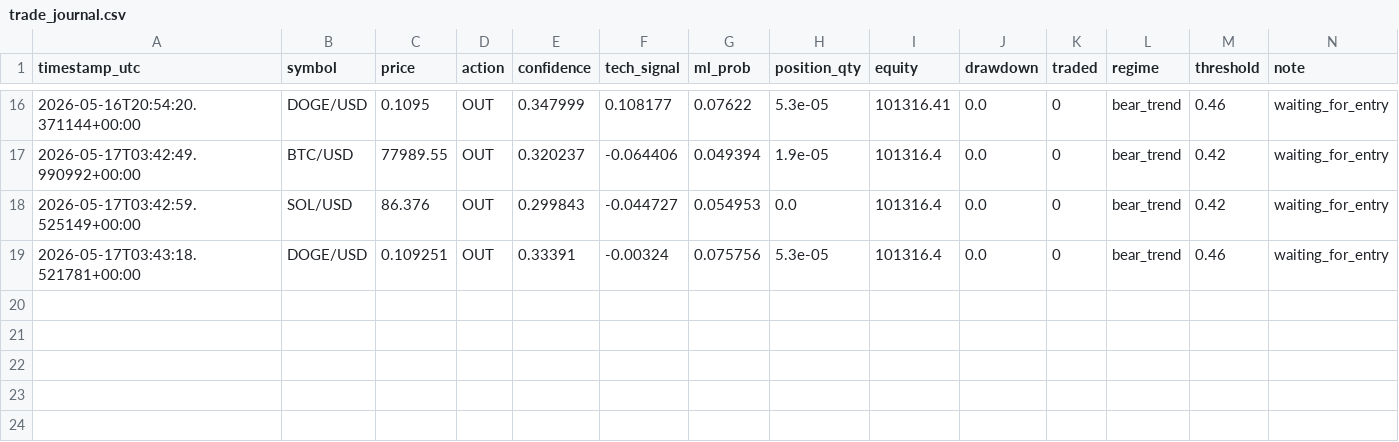
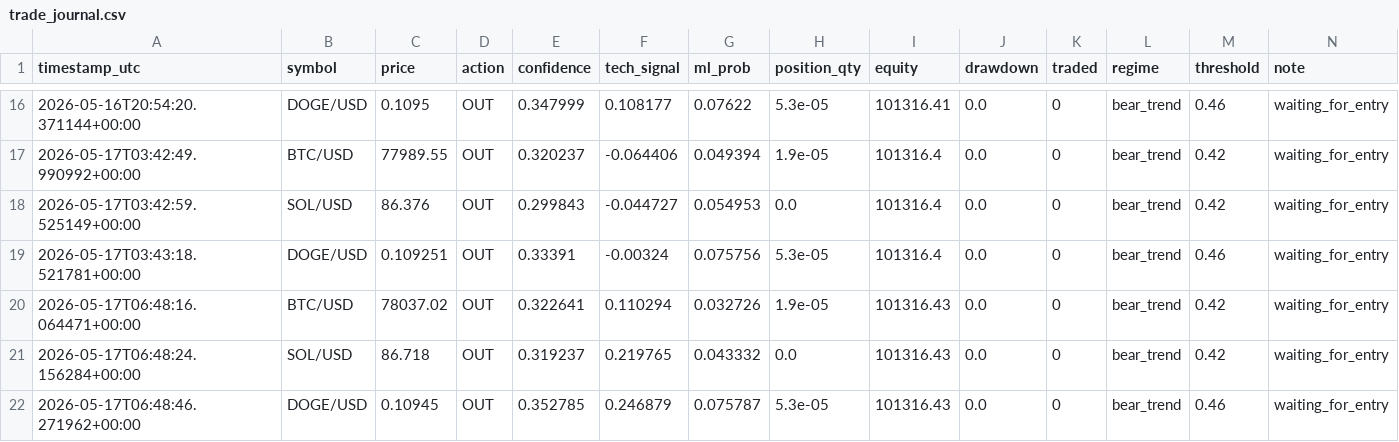
Before and after one commit to DIttoSensei/trading_bot, a CSV file: trade_journal.csv, drawn as a sheet; only a part is shown, gaps mark what is left out.

```diff
--- a/trade_journal.csv
+++ b/trade_journal.csv
@@ -19 +19,4 @@ timestamp_utc,symbol,price,action,confidence,tech_signal,ml_prob,position_qty,eq
 2026-05-17T03:43:18.521781+00:00,DOGE/USD,0.109251,OUT,0.33391,-0.00324,0.075756,5.3e-05,101316.4,0.0,0,bear_trend,0.46,waiting_for_entry
+2026-05-17T06:48:16.064471+00:00,BTC/USD,78037.02,OUT,0.322641,0.110294,0.032726,1.9e-05,101316.43,0.0,0,bear_trend,0.42,waiting_for_entry
+2026-05-17T06:48:24.156284+00:00,SOL/USD,86.718,OUT,0.319237,0.219765,0.043332,0.0,101316.43,0.0,0,bear_trend,0.42,waiting_for_entry
+2026-05-17T06:48:46.271962+00:00,DOGE/USD,0.10945,OUT,0.352785,0.246879,0.075787,5.3e-05,101316.43,0.0,0,bear_trend,0.46,waiting_for_entry
```
